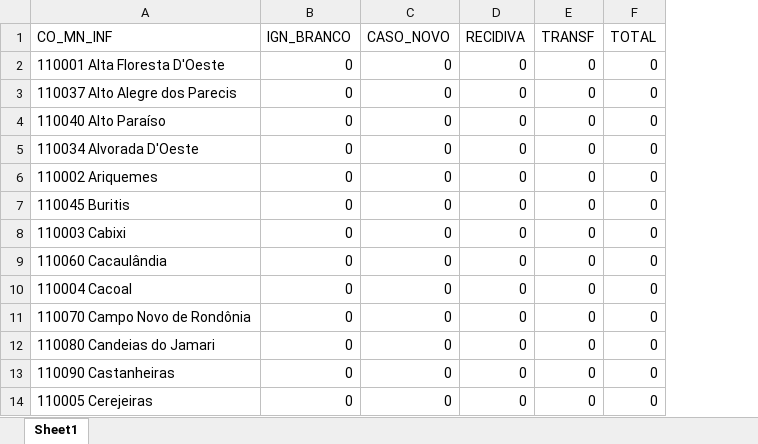
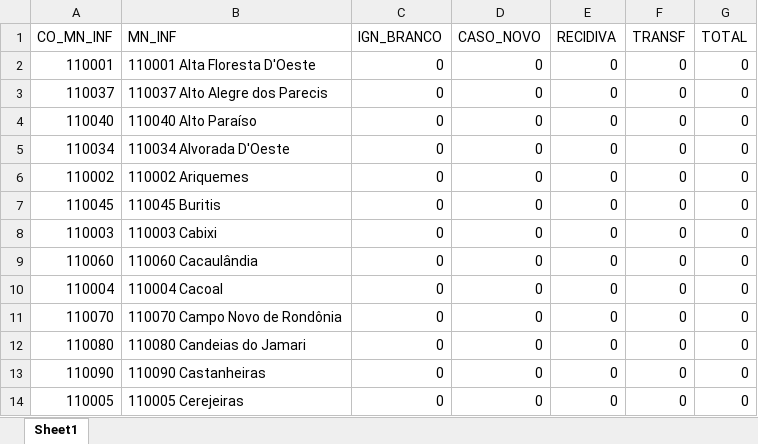
Before and after one commit to FlaviaLopes/leishmaniose, an Excel workbook: data/raw/Freqüência por Tipo de entrada segundo Mun infec BR_TABWIN.xlsx, sheet Sheet1, drawn as a sheet; only a part is shown; values as stored, in another font and other column widths than the file's, no borders; addresses are those after the commit; the diff names each change by its address in the sheet, - before the commit and + after, or states it on an @@ line.

Commit message:
indicadores
em src/
- simplificação do script de indicadores e adequações aos dados.
em data/
- indicadores .csv atualizados
em notebooks/
- correção na imagem de agregação temporal e atualizações gerais.

```diff
--- a/data/raw/Freqüência por Tipo de entrada segundo Mun infec BR_TABWIN.xlsx (sheet Sheet1)
+++ b/data/raw/Freqüência por Tipo de entrada segundo Mun infec BR_TABWIN.xlsx (sheet Sheet1)
+column A (CO_MN_INF), rows 2-14: 110001 | 110037 | 110040 | 110034 | 110002 | 110045 | 110003 | 110060 | 110004 | 110070 | 110080 | 110090 | 110005
-B1: CO_MN_INF
+B1: MN_INF
```
Also changed, not shown: 16 other files.
